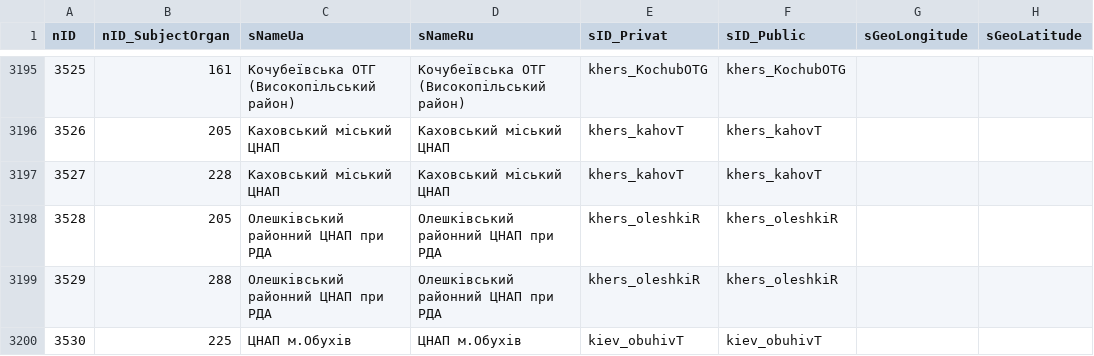
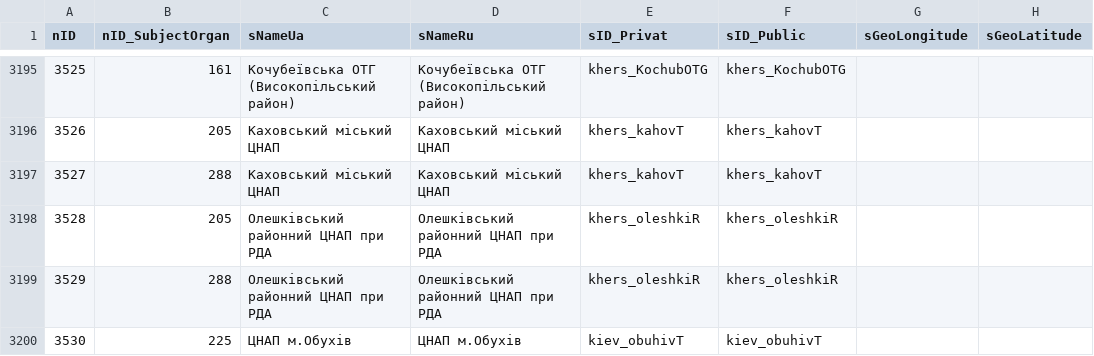
Before and after one commit to iGov-UA/iGov_Data, a CSV file: wf-central/src/main/resources/data/iGov/SubjectOrganJoin.csv, drawn as a sheet; only a part is shown, gaps mark what is left out; the diff names each change by its address in the sheet, - before the commit and + after, or states it on an @@ line.

Commit message:
fix kahovka

```diff
--- a/wf-central/src/main/resources/data/iGov/SubjectOrganJoin.csv
+++ b/wf-central/src/main/resources/data/iGov/SubjectOrganJoin.csv
-B3197 (nID_SubjectOrgan): 228
+B3197 (nID_SubjectOrgan): 288
```
